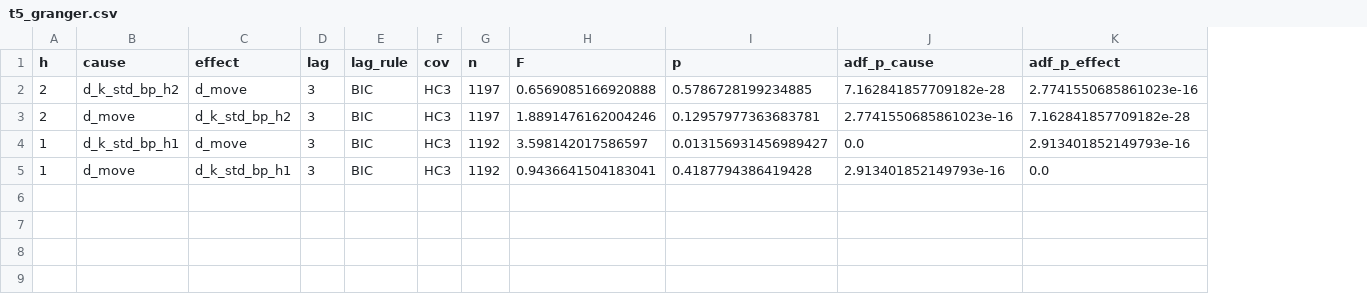
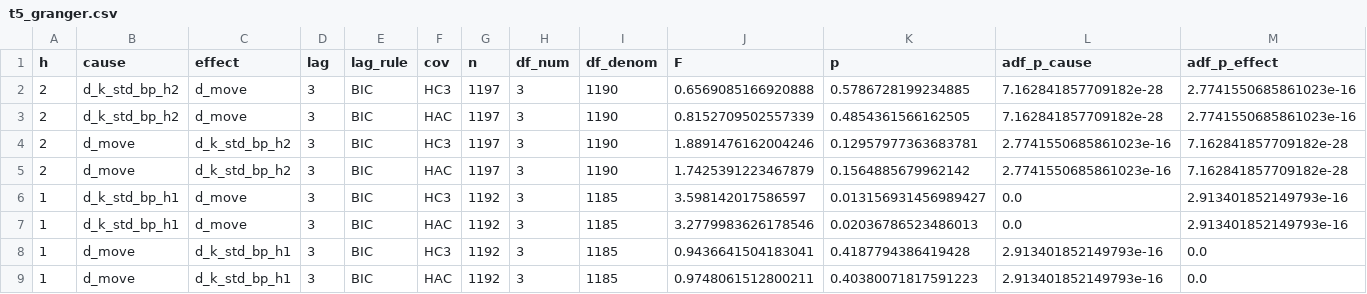
Before and after one commit to hyowon3118-bit/fomcmove, a CSV file: outputs/utc/t5_granger.csv, drawn as a sheet; addresses are those after the commit; the diff names each change by its address in the sheet, - before the commit and + after, or states it on an @@ line.

```diff
--- a/outputs/utc/t5_granger.csv
+++ b/outputs/utc/t5_granger.csv
+column H (df_num), row 2: 3; row 4: 3; row 6: 3; row 8: 3
+column I (df_denom), row 2: 1190; row 4: 1190; row 6: 1185; row 8: 1185
+row 3: 2 | d_k_std_bp_h2 | d_move | 3 | BIC | HAC | 1197 | 3 | 1190 | 0.8152709502557339 | 0.4854361566162505 | 7.162841857709182e-28 | 2.7741550685861023e-16
+row 5: 2 | d_move | d_k_std_bp_h2 | 3 | BIC | HAC | 1197 | 3 | 1190 | 1.7425391223467879 | 0.1564885679962142 | 2.7741550685861023e-16 | 7.162841857709182e-28
+row 7: 1 | d_k_std_bp_h1 | d_move | 3 | BIC | HAC | 1192 | 3 | 1185 | 3.2779983626178546 | 0.02036786523486013 | 0.0 | 2.913401852149793e-16
+row 9: 1 | d_move | d_k_std_bp_h1 | 3 | BIC | HAC | 1192 | 3 | 1185 | 0.9748061512800211 | 0.40380071817591223 | 2.913401852149793e-16 | 0.0
```
Also changed, not shown: outputs/et16/t5_granger.csv, outputs/et16/t5_granger_robust.csv, 18 other files.
